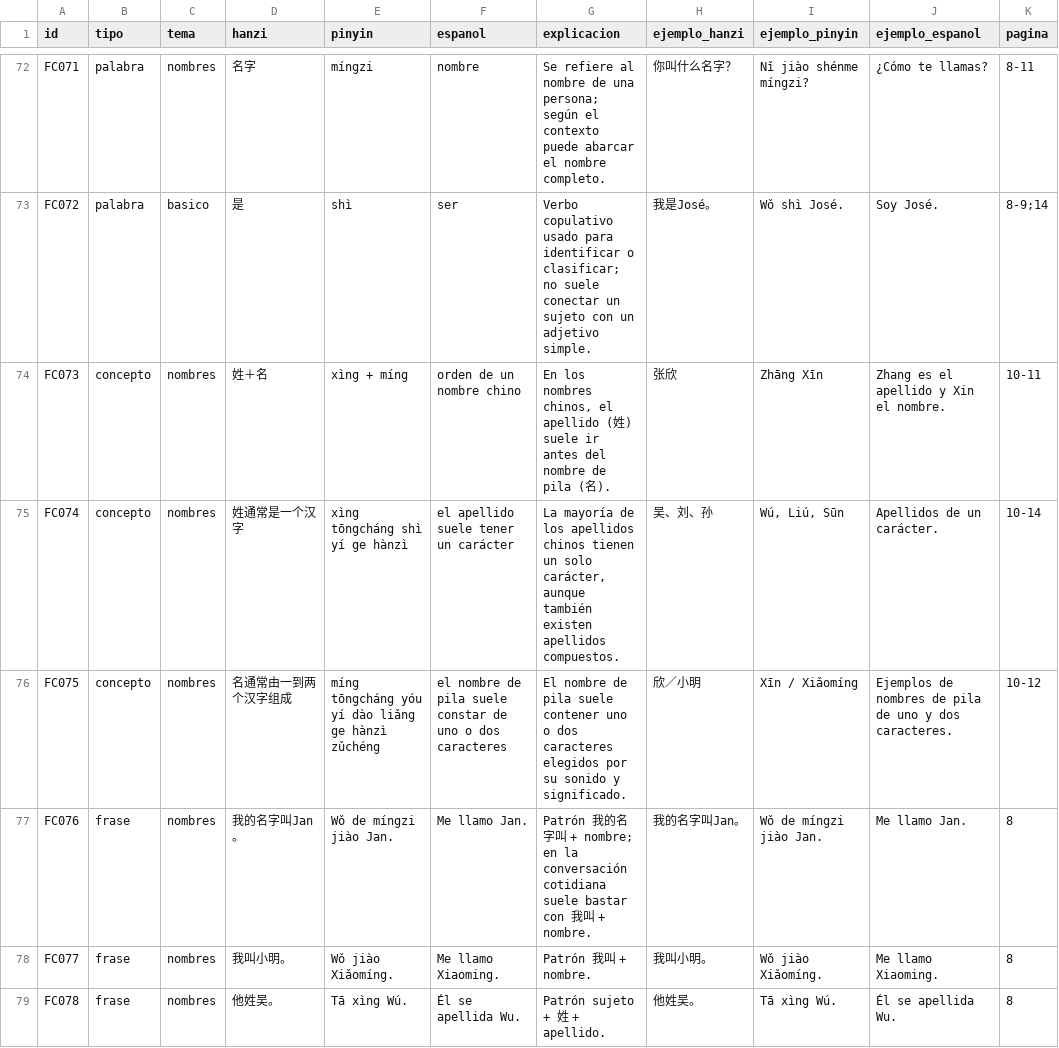
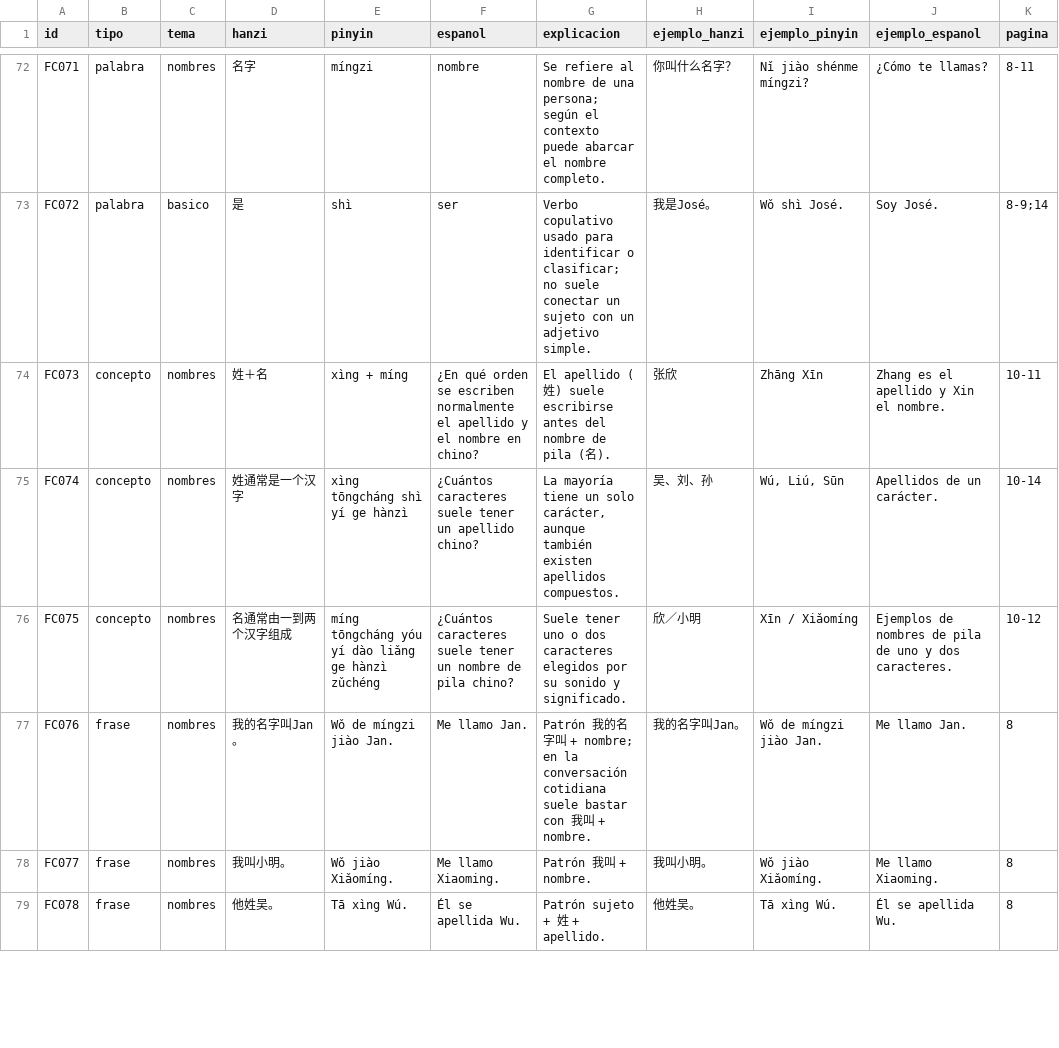
Before and after one commit to janbsc4/yuwenke, a CSV file: chino_flashcards.csv, drawn as a sheet; only a part is shown, gaps mark what is left out; the diff covers the shown part only; the diff names each change by its address in the sheet, - before the commit and + after, or states it on an @@ line.

```diff
--- a/chino_flashcards.csv
+++ b/chino_flashcards.csv
-F74 (espanol): orden de un nombre chino
+F74 (espanol): ¿En qué orden se escriben normalmente el apellido y el nombre en chino?
-G74 (explicacion): En los nombres chinos, el apellido (姓) suele ir antes del…
+G74 (explicacion): El apellido (姓) suele escribirse antes del…
-F75 (espanol): el apellido suele tener un carácter
+F75 (espanol): ¿Cuántos caracteres suele tener un apellido chino?
-G75 (explicacion): La mayoría de los apellidos chinos tienen un solo…
+G75 (explicacion): La mayoría tiene un solo…
-F76 (espanol): el nombre de pila suele constar de uno o dos caracteres
+F76 (espanol): ¿Cuántos caracteres suele tener un nombre de pila chino?
-G76 (explicacion): El nombre de pila suele contener uno o…
+G76 (explicacion): Suele tener uno o…
```
Also changed, not shown: 80 edited cells elsewhere in this file, 10 other files.
